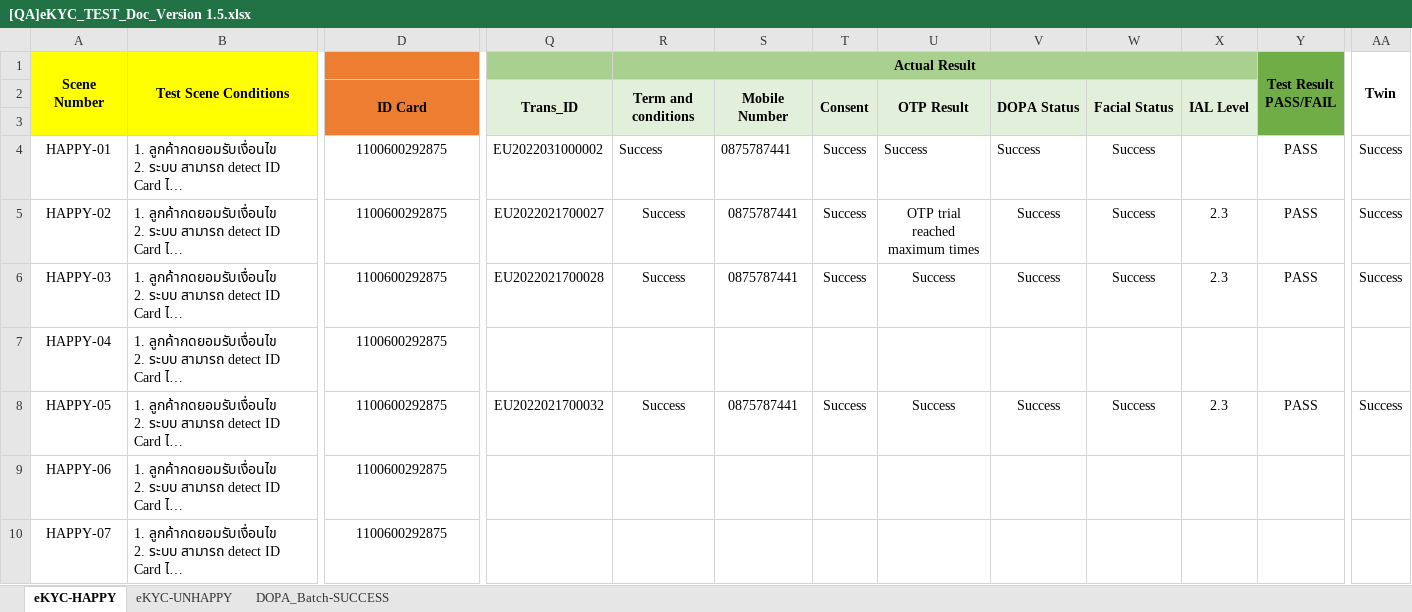
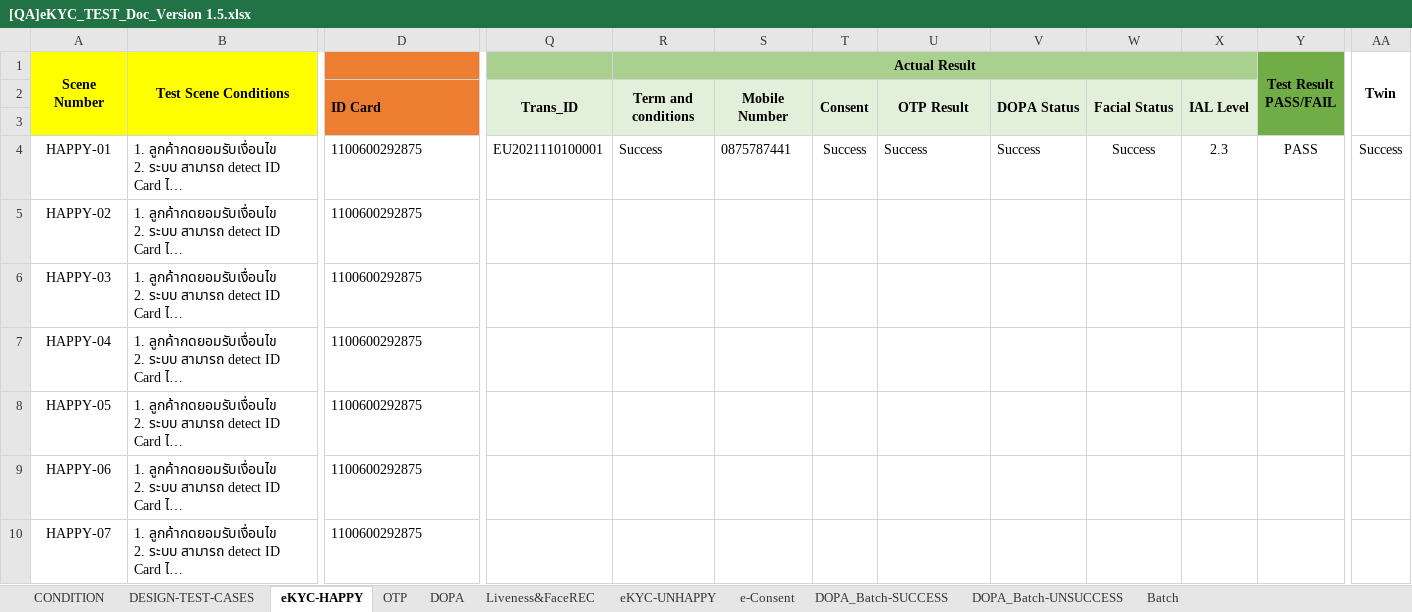
Before and after one commit to Aumpatpol-2537/eKYC_preprod, an Excel workbook: api-ekyc/[QA]eKYC_TEST_Doc_Version 1.5.xlsx, sheet eKYC-HAPPY, drawn as a sheet; only a part is shown, gaps mark what is left out; long unchanged cells end in …; values as stored, in another font and other column widths than the file's, no borders; the diff covers the shown part only; the diff names each change by its address in the sheet, - before the commit and + after, or states it on an @@ line.

```diff
--- a/api-ekyc/[QA]eKYC_TEST_Doc_Version 1.5.xlsx (sheet eKYC-HAPPY)
+++ b/api-ekyc/[QA]eKYC_TEST_Doc_Version 1.5.xlsx (sheet eKYC-HAPPY)
@@ sheet tab unhidden: CONDITION @@
@@ sheet tab unhidden: DESIGN-TEST-CASES @@
@@ sheet tab unhidden: OTP @@
@@ sheet tab unhidden: DOPA @@
@@ sheet tab unhidden: Liveness&FaceREC @@
@@ sheet tab unhidden: e-Consent @@
@@ sheet tab unhidden: DOPA_Batch-UNSUCCESS @@
@@ sheet tab unhidden: Batch @@
-D2 alignment: center
+D2 alignment: left
-D4:D10 alignment: center
+D4:D10 alignment: left
-Q4: EU2022031000002
+Q4: EU2021110100001
-X4: (empty)
+X4: 2.3
-Q5: EU2022021700027
+Q5: (empty)
-R5:R6: Success
+R5:R6: (empty)
-S5:S6: 0875787441
+S5:S6: (empty)
-T5:T6: Success
+T5:T6: (empty)
-U5: OTP trial reached maximum times
+U5: (empty)
-V5:V6: Success
+V5:V6: (empty)
-W5:W6: Success
+W5:W6: (empty)
-X5:X6: 2.3
+X5:X6: (empty)
-Y5:Y6: PASS
+Y5:Y6: (empty)
-AA5:AA6: Success
+AA5:AA6: (empty)
-Q6: EU2022021700028
+Q6: (empty)
-U6: Success
+U6: (empty)
-Q8: EU2022021700032
+Q8: (empty)
-R8: Success
+R8: (empty)
-S8: 0875787441
+S8: (empty)
-T8: Success
+T8: (empty)
-U8: Success
+U8: (empty)
-V8: Success
+V8: (empty)
-W8: Success
+W8: (empty)
-X8: 2.3
+X8: (empty)
-Y8: PASS
+Y8: (empty)
-AA8: Success
+AA8: (empty)
```
Also changed, not shown: 8 added rows, 2 removed rows, 14 edited cells and cell formats elsewhere in this sheet, sheet eKYC-UNHAPPY, sheet DOPA_Batch-SUCCESS, 1 other file.
